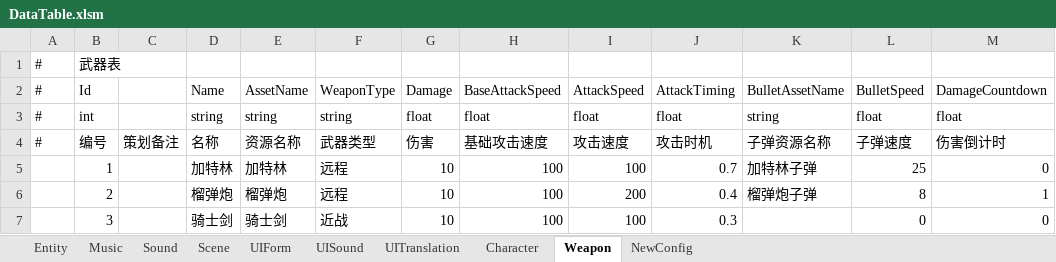
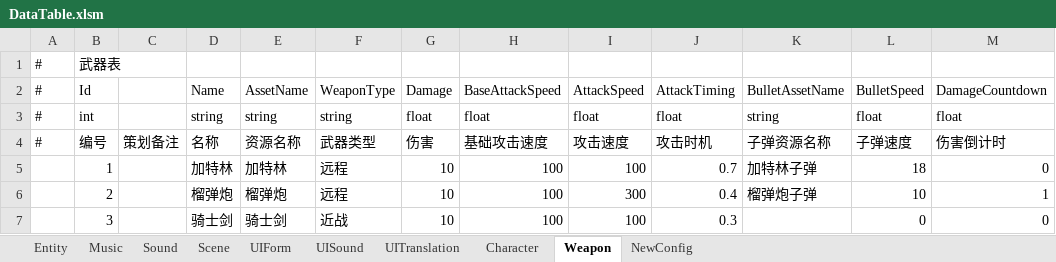
Before and after one commit to convicted-felines/Shard-Shot, an Excel workbook: Assets/MainGame/DataTables/Excel/DataTable.xlsm, sheet Weapon, drawn as a sheet; values as stored, in another font and other column widths than the file's, no borders; the diff names each change by its address in the sheet, - before the commit and + after, or states it on an @@ line.

```diff
--- a/Assets/MainGame/DataTables/Excel/DataTable.xlsm (sheet Weapon)
+++ b/Assets/MainGame/DataTables/Excel/DataTable.xlsm (sheet Weapon)
-L5: 25
+L5: 18
-I6: 200
+I6: 300
-L6: 8
+L6: 10
```
Also changed, not shown: sheet Character, 30 other files.
